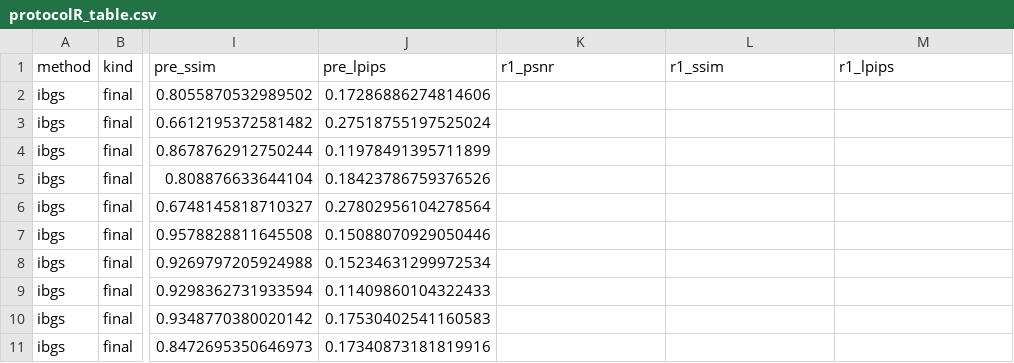
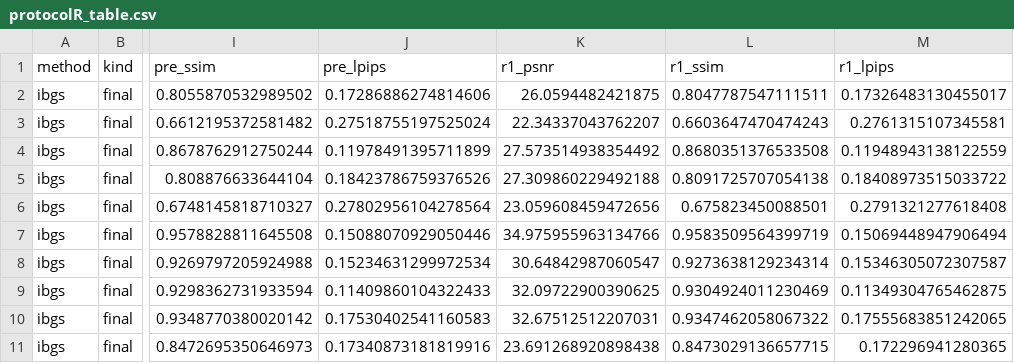
Before and after one commit to hainguyenvie/3dgs_in_refiner, a CSV file: reports/protocolR_table.csv, drawn as a sheet; only a part is shown, gaps mark what is left out; the diff covers the shown part only; the diff names each change by its address in the sheet, - before the commit and + after, or states it on an @@ line.

```diff
--- a/reports/protocolR_table.csv
+++ b/reports/protocolR_table.csv
-K2 (r1_psnr): (empty)
+K2 (r1_psnr): 26.0594482421875
-L2 (r1_ssim): (empty)
+L2 (r1_ssim): 0.8047787547111511
-M2 (r1_lpips): (empty)
+M2 (r1_lpips): 0.17326483130455017
-K3 (r1_psnr): (empty)
+K3 (r1_psnr): 22.34337043762207
-L3 (r1_ssim): (empty)
+L3 (r1_ssim): 0.6603647470474243
-M3 (r1_lpips): (empty)
+M3 (r1_lpips): 0.2761315107345581
-K4 (r1_psnr): (empty)
+K4 (r1_psnr): 27.573514938354492
-L4 (r1_ssim): (empty)
+L4 (r1_ssim): 0.8680351376533508
-M4 (r1_lpips): (empty)
+M4 (r1_lpips): 0.11948943138122559
-K5 (r1_psnr): (empty)
+K5 (r1_psnr): 27.309860229492188
-L5 (r1_ssim): (empty)
+L5 (r1_ssim): 0.8091725707054138
-M5 (r1_lpips): (empty)
+M5 (r1_lpips): 0.18408973515033722
-K6 (r1_psnr): (empty)
+K6 (r1_psnr): 23.059608459472656
-L6 (r1_ssim): (empty)
+L6 (r1_ssim): 0.675823450088501
-M6 (r1_lpips): (empty)
+M6 (r1_lpips): 0.2791321277618408
-K7 (r1_psnr): (empty)
+K7 (r1_psnr): 34.975955963134766
-L7 (r1_ssim): (empty)
+L7 (r1_ssim): 0.9583509564399719
-M7 (r1_lpips): (empty)
+M7 (r1_lpips): 0.15069448947906494
-K8 (r1_psnr): (empty)
+K8 (r1_psnr): 30.64842987060547
-L8 (r1_ssim): (empty)
+L8 (r1_ssim): 0.9273638129234314
-M8 (r1_lpips): (empty)
+M8 (r1_lpips): 0.15346305072307587
-K9 (r1_psnr): (empty)
+K9 (r1_psnr): 32.09722900390625
-L9 (r1_ssim): (empty)
+L9 (r1_ssim): 0.9304924011230469
-M9 (r1_lpips): (empty)
+M9 (r1_lpips): 0.11349304765462875
-K10 (r1_psnr): (empty)
+K10 (r1_psnr): 32.67512512207031
-L10 (r1_ssim): (empty)
+L10 (r1_ssim): 0.9347462058067322
-M10 (r1_lpips): (empty)
+M10 (r1_lpips): 0.17555683851242065
-K11 (r1_psnr): (empty)
+K11 (r1_psnr): 23.691268920898438
-L11 (r1_ssim): (empty)
+L11 (r1_ssim): 0.8473029136657715
-M11 (r1_lpips): (empty)
+M11 (r1_lpips): 0.172296941280365
```
Also changed, not shown: 120 edited cells elsewhere in this file, 3 other files.
